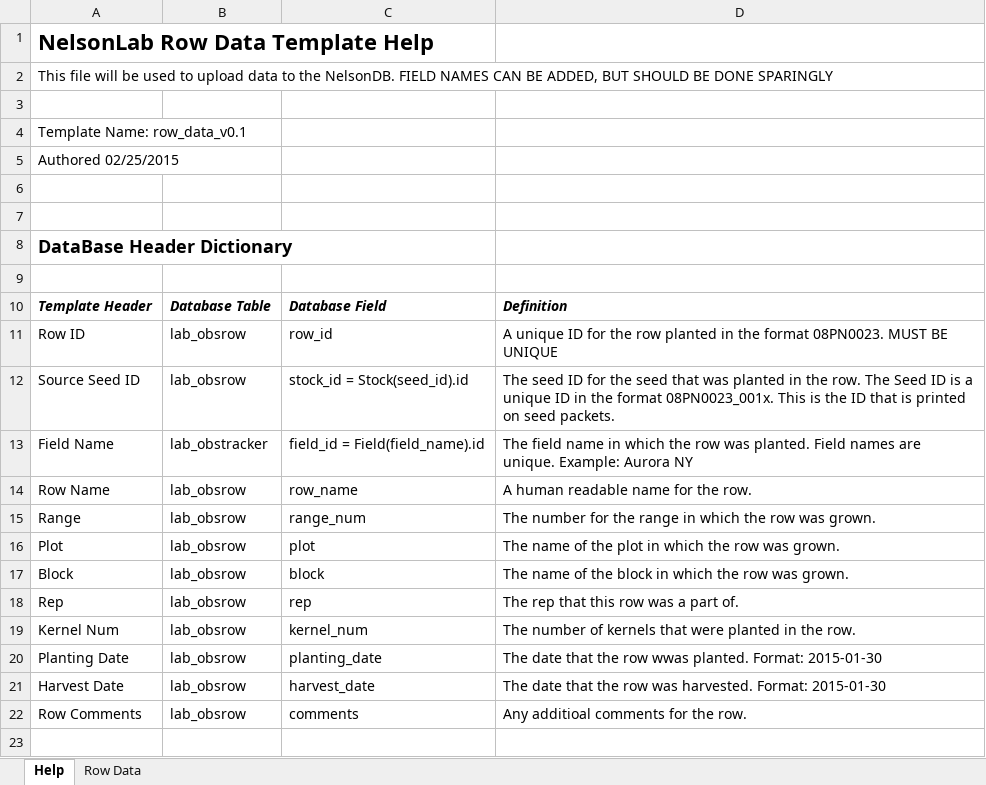
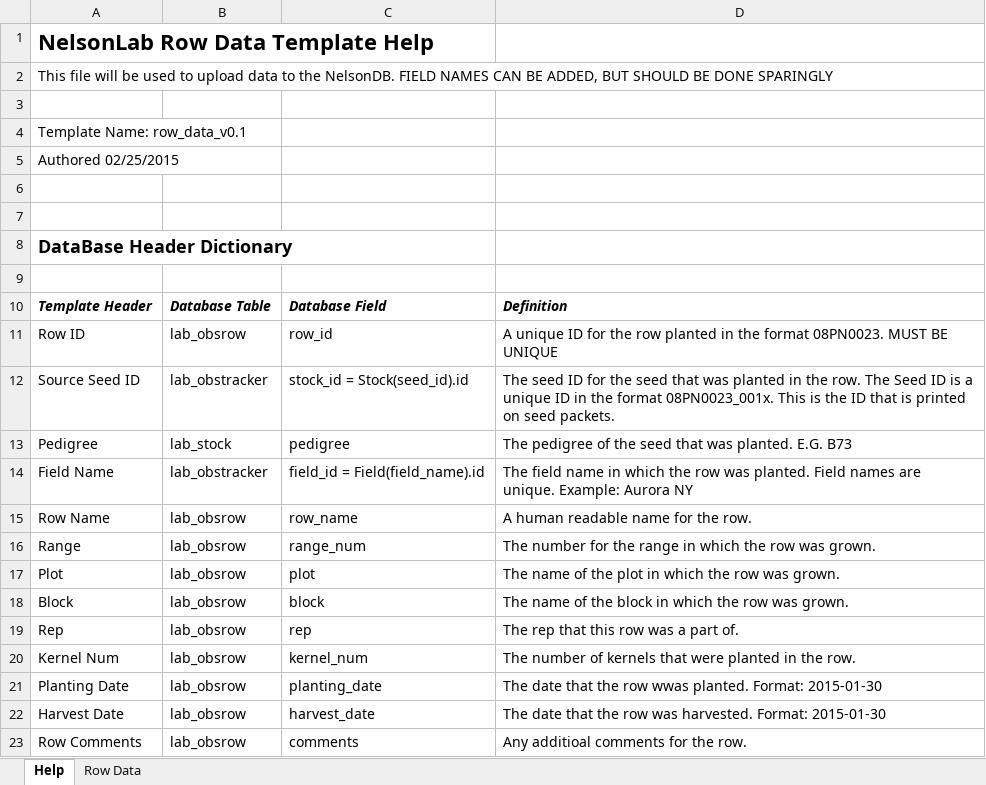
Before and after one commit to slin63/django_NelsonDB, an Excel workbook: media/row_data.xlsx, sheet Help, drawn as a sheet; values as stored, in another font and other column widths than the file's, no borders; the diff names each change by its address in the sheet, - before the commit and + after, or states it on an @@ line.

```diff
--- a/media/row_data.xlsx (sheet Help)
+++ b/media/row_data.xlsx (sheet Help)
-B12: lab_obsrow
+B12: lab_obstracker
+row 13: Pedigree | lab_stock | pedigree | The pedigree of the seed that was planted. E.G. B73
```
Also changed, not shown: sheet Row Data, 4 other files.
